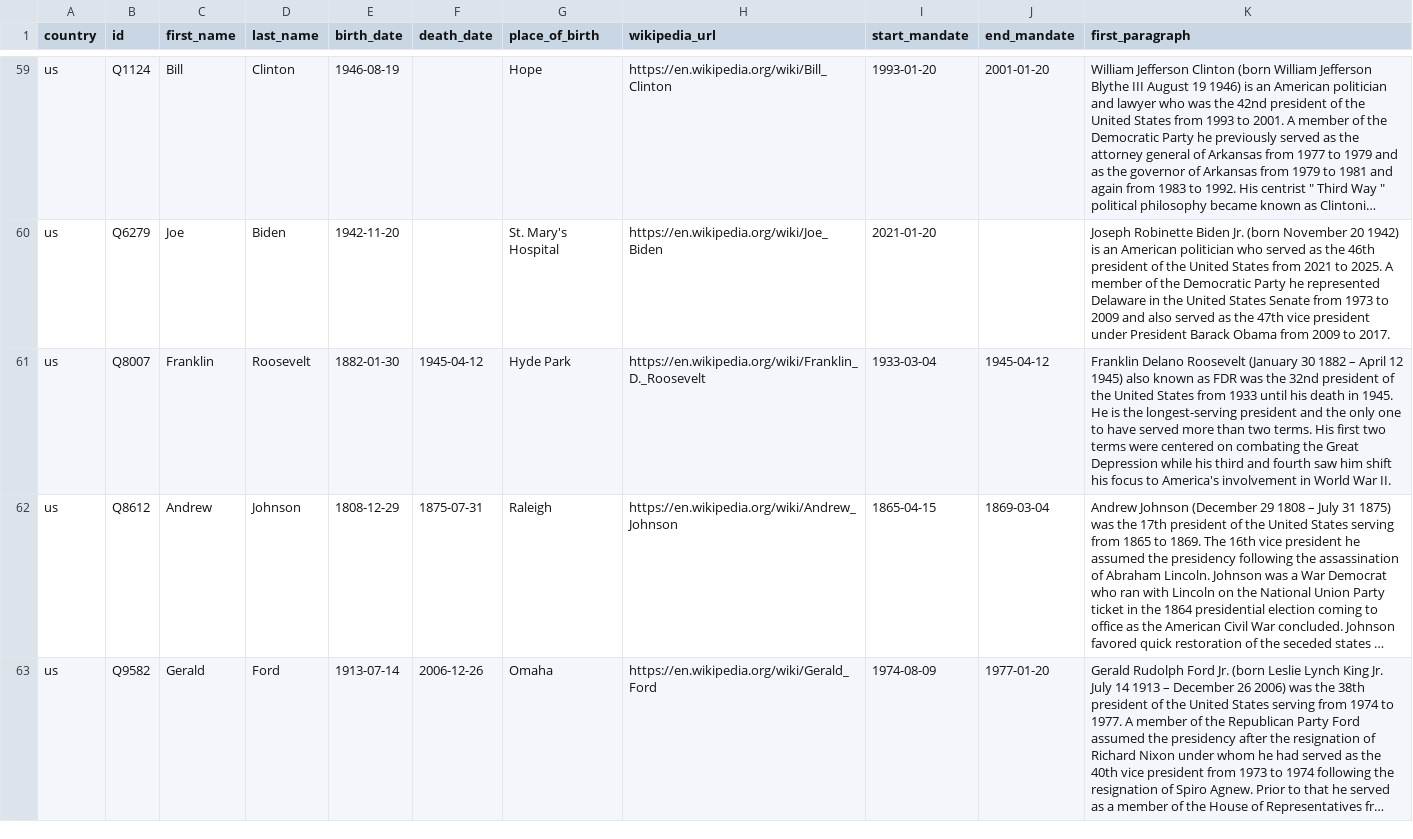
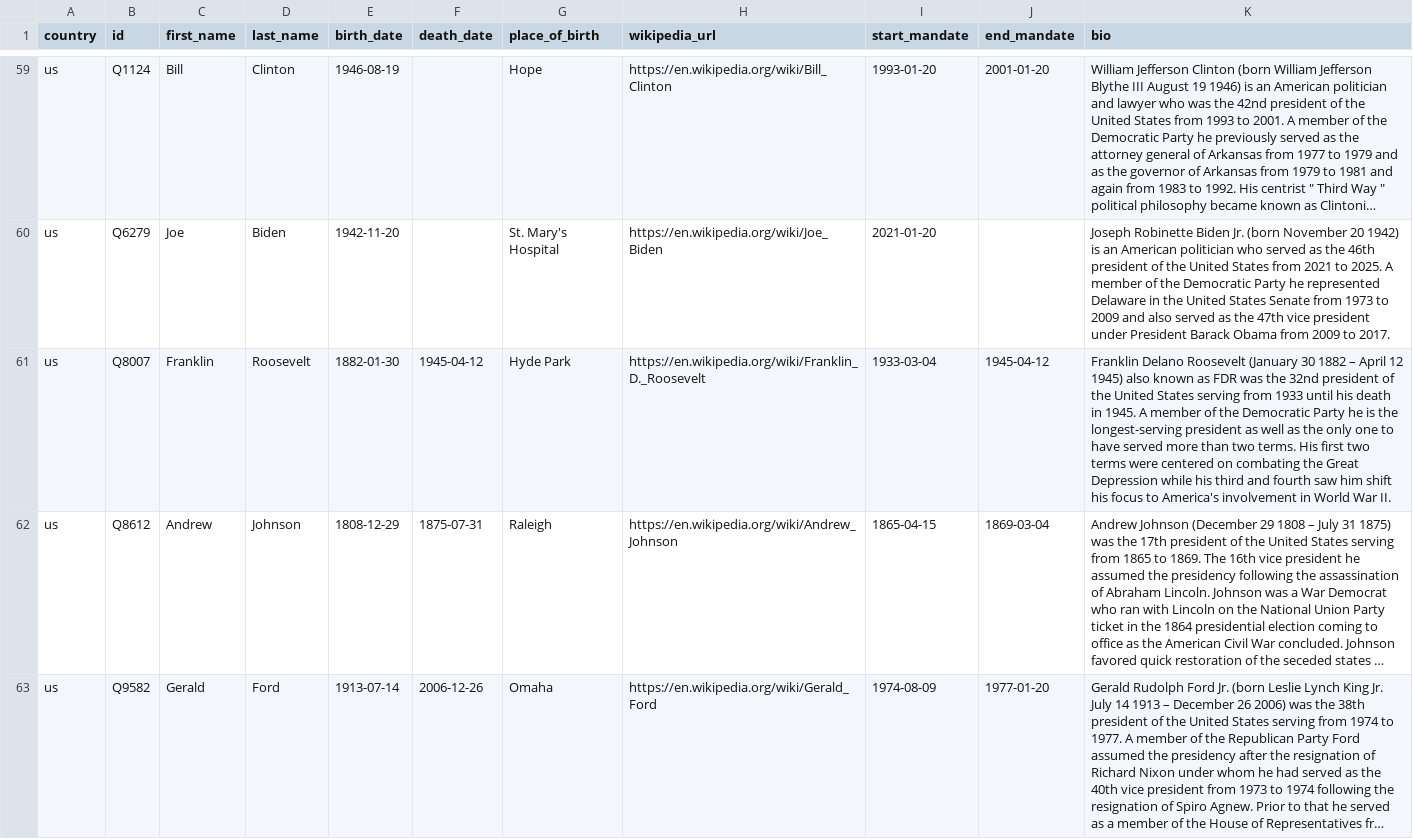
Before and after one commit to AmineSam/wikipedia-scraper, a CSV file: leaders.csv, drawn as a sheet; only a part is shown, gaps mark what is left out; long unchanged cells end in …; the diff names each change by its address in the sheet, - before the commit and + after, or states it on an @@ line.

Commit message:
cleanup: project polishing, output image restructuring, typo fixes

```diff
--- a/leaders.csv
+++ b/leaders.csv
-K1: first_paragraph
+K1: bio
-K61 (bio): …United States from 1933 until his death in 1945. He is the longest-serving president and the only…
+K61 (bio): …United States serving from 1933 until his death in 1945. A member of the Democratic Party he is the longest-serving president as well as the only…
```
Also changed, not shown: 4 other files.
